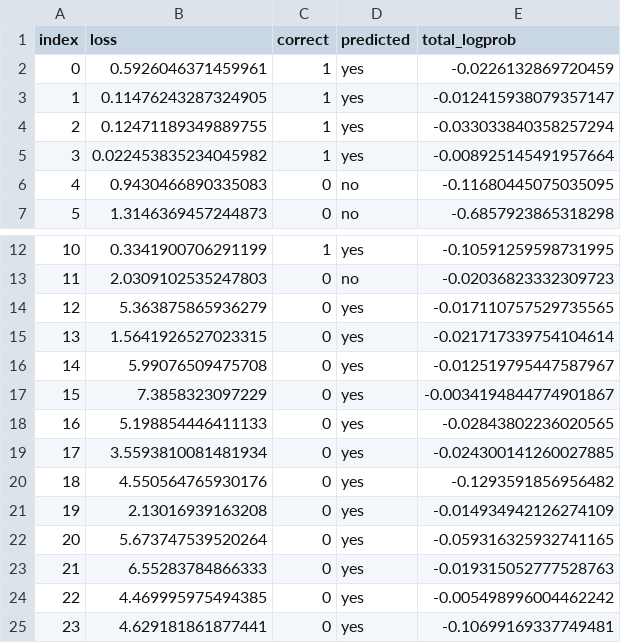
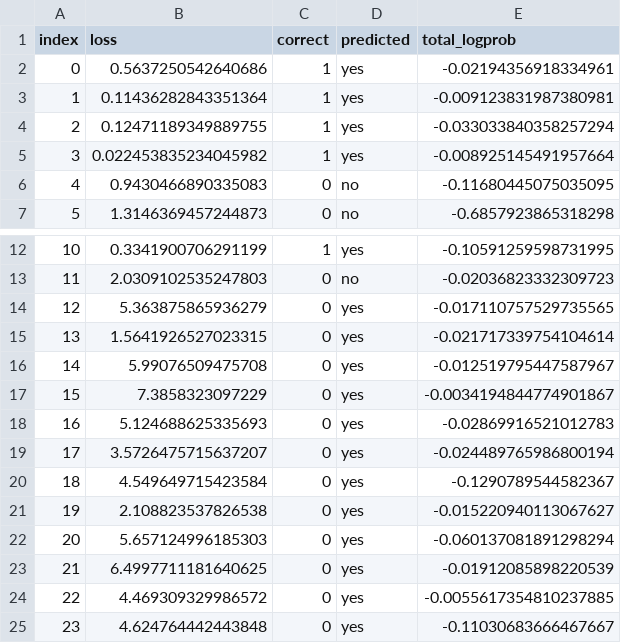
Before and after one commit to thejaminator/scalinglaws, a CSV file: data/eval_pipeline/text-ada-001.csv, drawn as a sheet; only a part is shown, gaps mark what is left out.

```diff
--- a/data/eval_pipeline/text-ada-001.csv
+++ b/data/eval_pipeline/text-ada-001.csv
@@ -1,4 +1,4 @@
 index,loss,correct,predicted,total_logprob
-0,0.5926046371459961,1, yes,-0.0226132869720459
-1,0.11476243287324905,1, yes,-0.012415938079357147
+0,0.5637250542640686,1, yes,-0.02194356918334961
+1,0.11436282843351364,1, yes,-0.009123831987380981
 2,0.12471189349889755,1, yes,-0.033033840358257294
@@ -17,9 +17,9 @@ index,loss,correct,predicted,total_logprob
 15,7.3858323097229,0, yes,-0.0034194844774901867
-16,5.198854446411133,0, yes,-0.02843802236020565
-17,3.5593810081481934,0, yes,-0.024300141260027885
-18,4.550564765930176,0, yes,-0.1293591856956482
-19,2.13016939163208,0, yes,-0.014934942126274109
-20,5.673747539520264,0, yes,-0.059316325932741165
-21,6.55283784866333,0, yes,-0.019315052777528763
-22,4.469995975494385,0, yes,-0.005498996004462242
-23,4.629181861877441,0, yes,-0.10699169337749481
+16,5.124688625335693,0, yes,-0.02869916521012783
+17,3.5726475715637207,0, yes,-0.024489765986800194
+18,4.549649715423584,0, yes,-0.1290789544582367
+19,2.108823537826538,0, yes,-0.015220940113067627
+20,5.657124996185303,0, yes,-0.060137081891298294
+21,6.4997711181640625,0, yes,-0.01912085898220539
+22,4.469309329986572,0, yes,-0.0055617354810237885
+23,4.624764442443848,0, yes,-0.11030683666467667
```
Also changed, not shown: data/eval_pipeline/text-babbage-001.csv, data/eval_pipeline/text-curie-001.csv, 3 other files.
